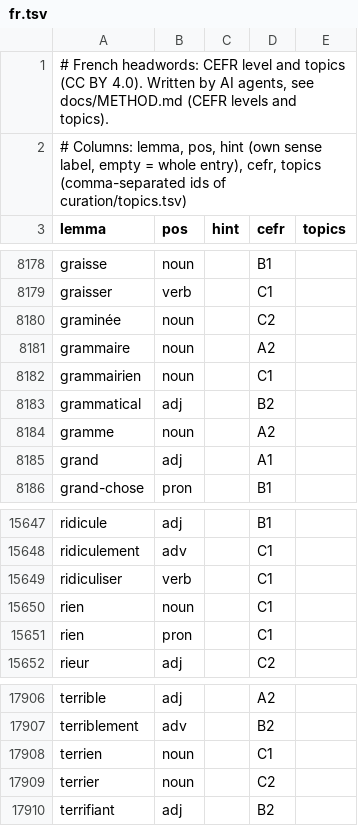
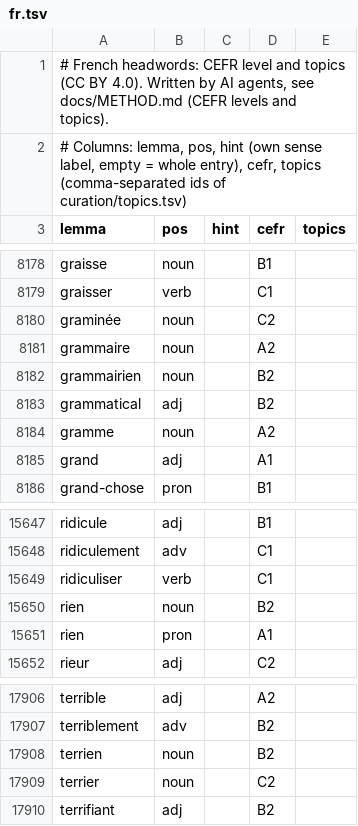
Before and after one commit to wi-wissen/dorothea-data, a TSV file: curation/levels/fr.tsv, drawn as a sheet; only a part is shown, gaps mark what is left out.

```diff
--- a/curation/levels/fr.tsv
+++ b/curation/levels/fr.tsv
@@ -8181,3 +8181,3 @@ graminée	noun		C2
 grammaire	noun		A2	
-grammairien	noun		C1	
+grammairien	noun		B2	
 grammatical	adj		B2	
@@ -15649,4 +15649,4 @@ ridiculement	adv		C1
 ridiculiser	verb		C1	
-rien	noun		C1	
-rien	pron		C1	
+rien	noun		B2	
+rien	pron		A1	
 rieur	adj		C2	
@@ -17907,3 +17907,3 @@ terrible	adj		A2
 terriblement	adv		B2	
-terrien	noun		C1	
+terrien	noun		B2	
 terrier	noun		C2	
```
Also changed, not shown: 1 other file.
